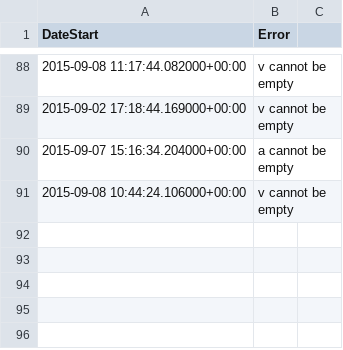
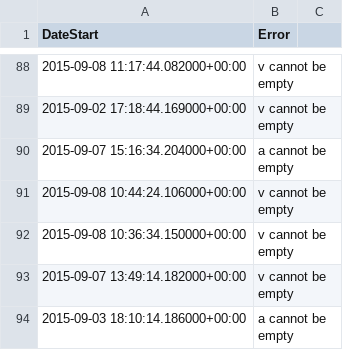
Before and after one commit to qudsiramiz/rcn, a CSV file: data/mms_jet_reversal_check_error_log_20220922.csv, drawn as a sheet; only a part is shown, gaps mark what is left out.

Commit message:
modified:   mms_jet_reversal_check_error_log_20220922.csv 	new file:   ../figures/jet_reversal_checks/no_jet_no_walen/mms3_jet_reversal_check_20150903_152744_lmn_rolling_median.png 	new file:   ../figures/jet_reversal_checks/no_jet_no_walen/mms3_jet_reversal_check_20150909_125814_lmn_rolling_median.png

```diff
--- a/data/mms_jet_reversal_check_error_log_20220922.csv
+++ b/data/mms_jet_reversal_check_error_log_20220922.csv
@@ -91 +91,4 @@ DateStart,Error
 2015-09-08 10:44:24.106000+00:00,v cannot be empty
+2015-09-08 10:36:34.150000+00:00,v cannot be empty
+2015-09-07 13:49:14.182000+00:00,v cannot be empty
+2015-09-03 18:10:14.186000+00:00,a cannot be empty
```
Also changed, not shown: 2 other files.
